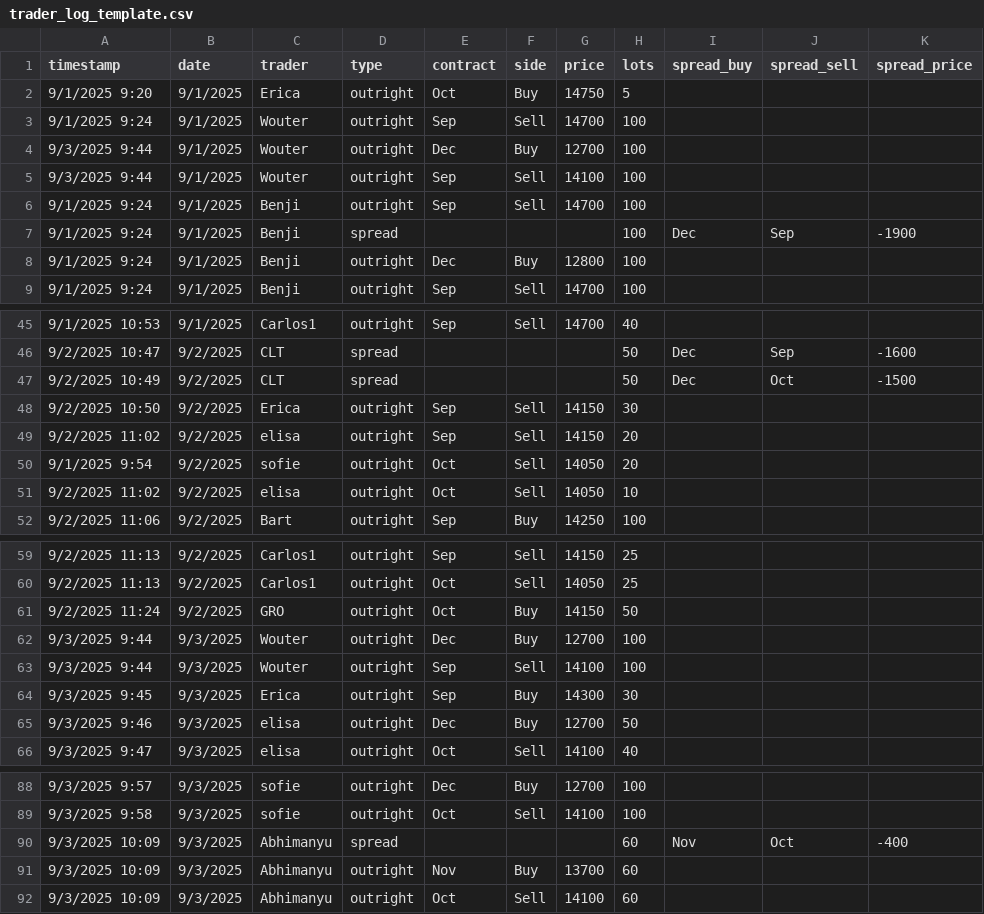
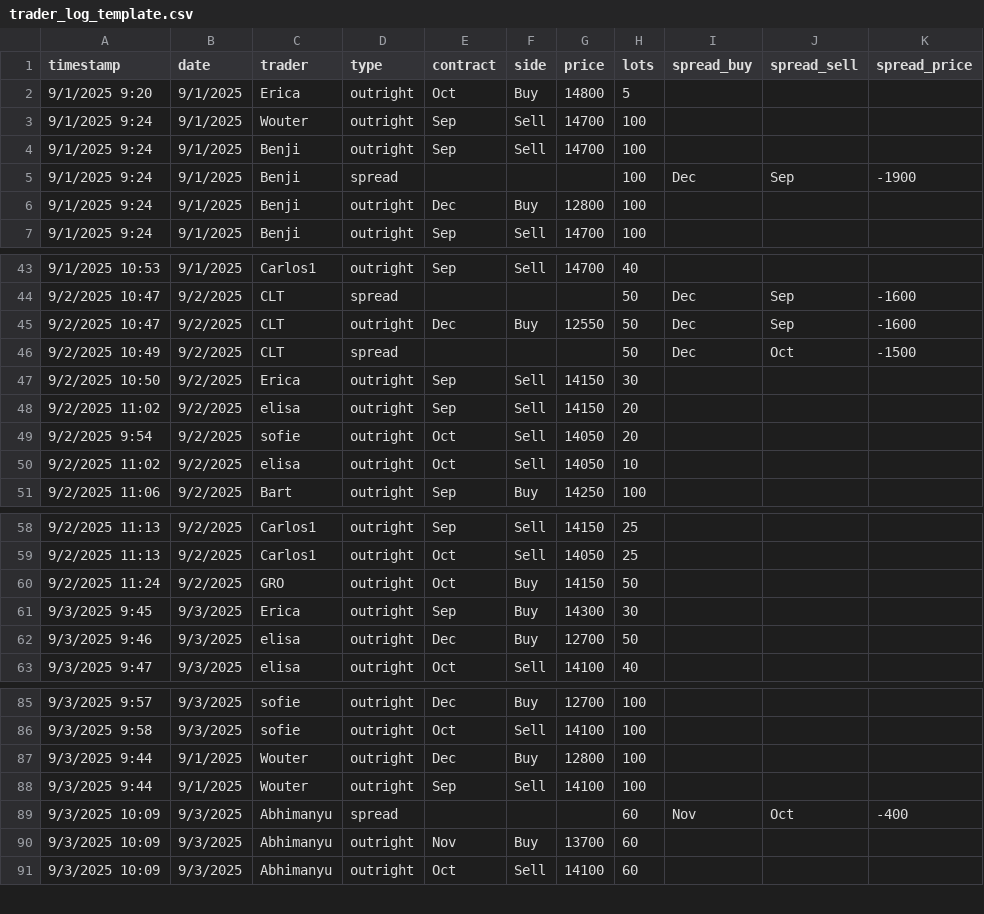
Before and after one commit to WouterVossen/PMX, a CSV file: data/trader_log_template.csv, drawn as a sheet; only a part is shown, gaps mark what is left out.

Commit message:
Add files via upload

```diff
--- a/data/trader_log_template.csv
+++ b/data/trader_log_template.csv
@@ -1,6 +1,4 @@
 timestamp,date,trader,type,contract,side,price,lots,spread_buy,spread_sell,spread_price
-9/1/2025 9:20,9/1/2025,Erica,outright,Oct,Buy,14750,5,,,
+9/1/2025 9:20,9/1/2025,Erica,outright,Oct,Buy,14800,5,,,
 9/1/2025 9:24,9/1/2025,Wouter,outright,Sep,Sell,14700,100,,,
-9/3/2025 9:44,9/1/2025,Wouter,outright,Dec,Buy,12700,100,,,
-9/3/2025 9:44,9/1/2025,Wouter,outright,Sep,Sell,14100,100,,,
 9/1/2025 9:24,9/1/2025,Benji,outright,Sep,Sell,14700,100,,,
@@ -46,2 +44,3 @@ timestamp,date,trader,type,contract,side,price,lots,spread_buy,spread_sell,sprea
 9/2/2025 10:47,9/2/2025,CLT,spread,,,,50,Dec,Sep,-1600
+9/2/2025 10:47,9/2/2025,CLT,outright,Dec,Buy,12550,50,Dec,Sep,-1600
 9/2/2025 10:49,9/2/2025,CLT,spread,,,,50,Dec,Oct,-1500
@@ -49,3 +48,3 @@ timestamp,date,trader,type,contract,side,price,lots,spread_buy,spread_sell,sprea
 9/2/2025 11:02,9/2/2025,elisa,outright,Sep,Sell,14150,20,,,
-9/1/2025 9:54,9/2/2025,sofie,outright,Oct,Sell,14050,20,,,
+9/2/2025 9:54,9/2/2025,sofie,outright,Oct,Sell,14050,20,,,
 9/2/2025 11:02,9/2/2025,elisa,outright,Oct,Sell,14050,10,,,
@@ -61,4 +60,2 @@ timestamp,date,trader,type,contract,side,price,lots,spread_buy,spread_sell,sprea
 9/2/2025 11:24,9/2/2025,GRO,outright,Oct,Buy,14150,50,,,
-9/3/2025 9:44,9/3/2025,Wouter,outright,Dec,Buy,12700,100,,,
-9/3/2025 9:44,9/3/2025,Wouter,outright,Sep,Sell,14100,100,,,
 9/3/2025 9:45,9/3/2025,Erica,outright,Sep,Buy,14300,30,,,
@@ -89,2 +86,4 @@ timestamp,date,trader,type,contract,side,price,lots,spread_buy,spread_sell,sprea
 9/3/2025 9:58,9/3/2025,sofie,outright,Oct,Sell,14100,100,,,
+9/3/2025 9:44,9/1/2025,Wouter,outright,Dec,Buy,12800,100,,,
+9/3/2025 9:44,9/1/2025,Wouter,outright,Sep,Sell,14100,100,,,
 9/3/2025 10:09,9/3/2025,Abhimanyu,spread,,,,60,Nov,Oct,-400
```
